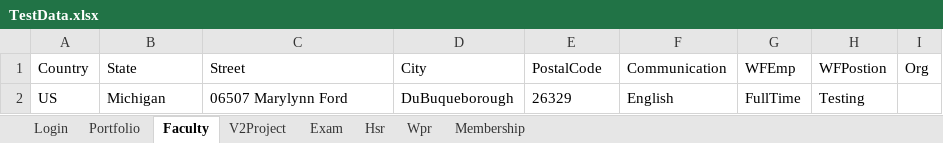
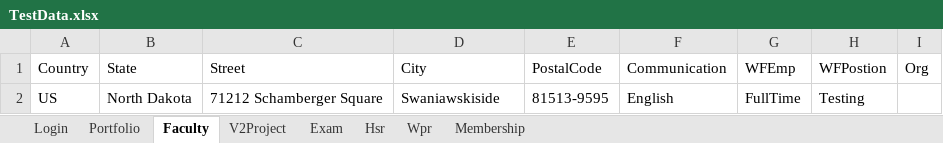
Before and after one commit to hNagesh/TDD_HireProus_project, an Excel workbook: TestData.xlsx, sheet Faculty, drawn as a sheet; values as stored, in another font and other column widths than the file's, no borders; the diff names each change by its address in the sheet, - before the commit and + after, or states it on an @@ line.

```diff
--- a/TestData.xlsx (sheet Faculty)
+++ b/TestData.xlsx (sheet Faculty)
-B2 (State): Michigan
+B2 (State): North Dakota
-C2 (Street): 06507 Marylynn Ford
+C2 (Street): 71212 Schamberger Square
-D2 (City): DuBuqueborough
+D2 (City): Swaniawskiside
-E2 (PostalCode): 26329
+E2 (PostalCode): 81513-9595
```
Also changed, not shown: sheet Wpr, sheet V2Project, 5 other files.
